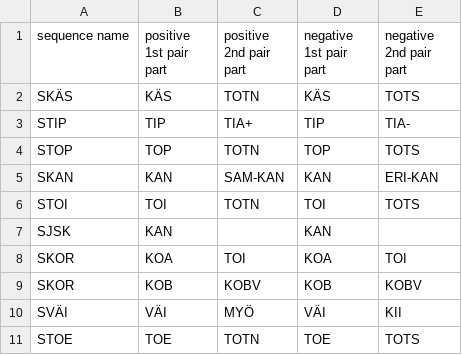
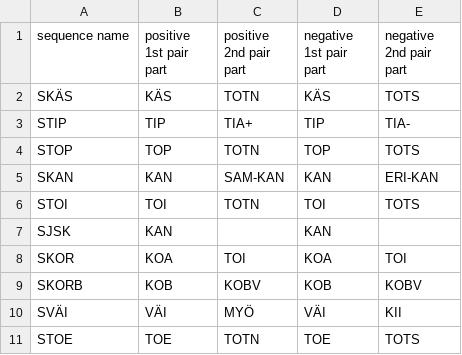
Before and after one commit to iorena/dramaturg.io, a CSV file: sequence/sequence_types.csv, drawn as a sheet.

```diff
--- a/sequence/sequence_types.csv
+++ b/sequence/sequence_types.csv
@@ -8,3 +8,3 @@ SJSK	KAN		KAN
 SKOR	KOA	TOI	KOA	TOI
-SKOR	KOB	KOBV	KOB	KOBV
+SKORB	KOB	KOBV	KOB	KOBV
 SVÄI	VÄI	MYÖ	VÄI	KII
```
Also changed, not shown: sequence/expansion_types.csv, 2 other files.
